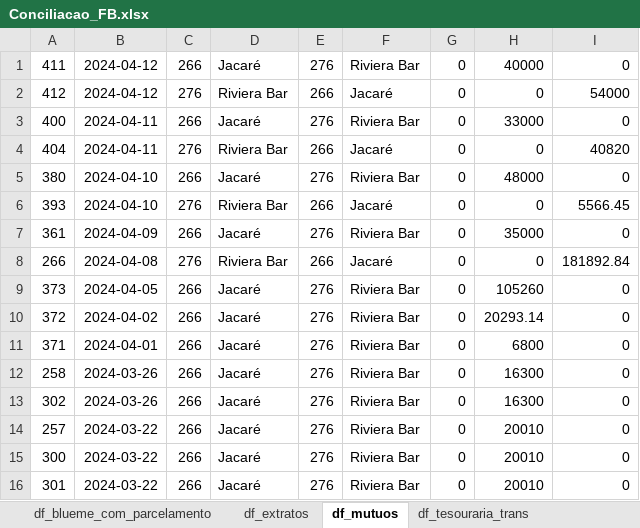
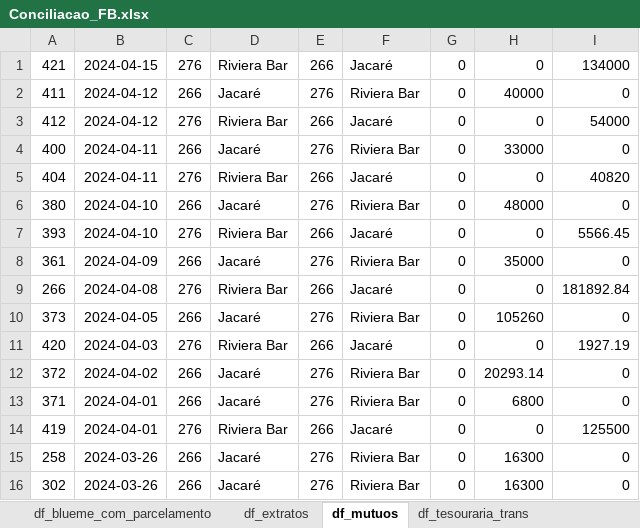
Before and after one commit to gabrielcunha91/fluxo-caixa-fb, an Excel workbook: Conciliacao_FB.xlsx, sheet df_mutuos, drawn as a sheet; only a part is shown; the shorter side is filled out with more unchanged rows; values as stored, in another font and other column widths than the file's, no borders; the diff names each change by its address in the sheet, - before the commit and + after, or states it on an @@ line.

```diff
--- a/Conciliacao_FB.xlsx (sheet df_mutuos)
+++ b/Conciliacao_FB.xlsx (sheet df_mutuos)
+row 1: 421 | 2024-04-15 | 276 | Riviera Bar | 266 | Jacaré | 0 | 0 | 134000
+row 11: 420 | 2024-04-03 | 276 | Riviera Bar | 266 | Jacaré | 0 | 0 | 1927.19
+row 14: 419 | 2024-04-01 | 276 | Riviera Bar | 266 | Jacaré | 0 | 0 | 125500
```
Also changed, not shown: sheet Conciliacao, sheet df_blueme_sem_parcelamento, sheet df_faturam_zig, sheet df_extratos, sheet df_blueme_com_parcelamento, sheet df_receitas_extraord, 2 more sheets, 1 other file.
